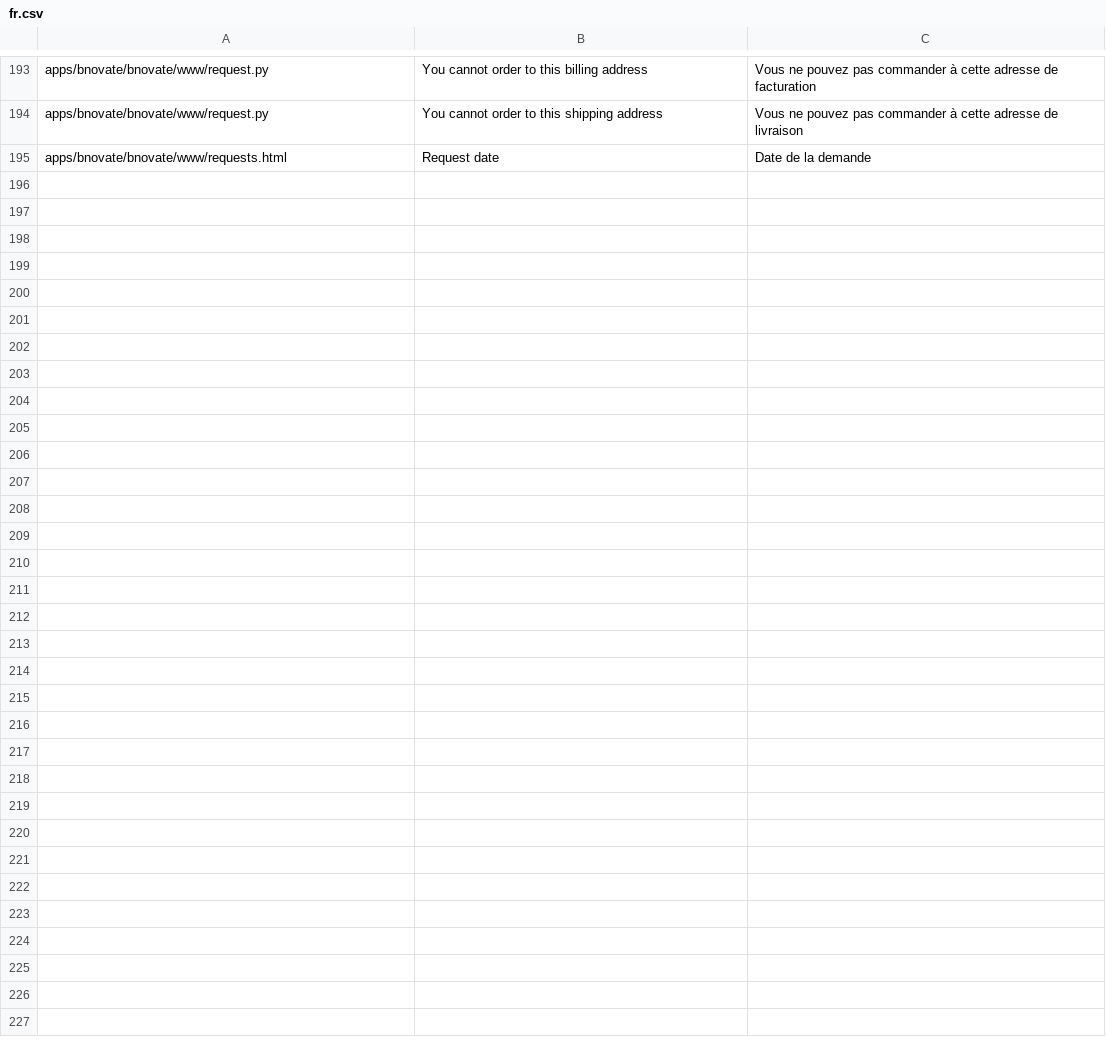
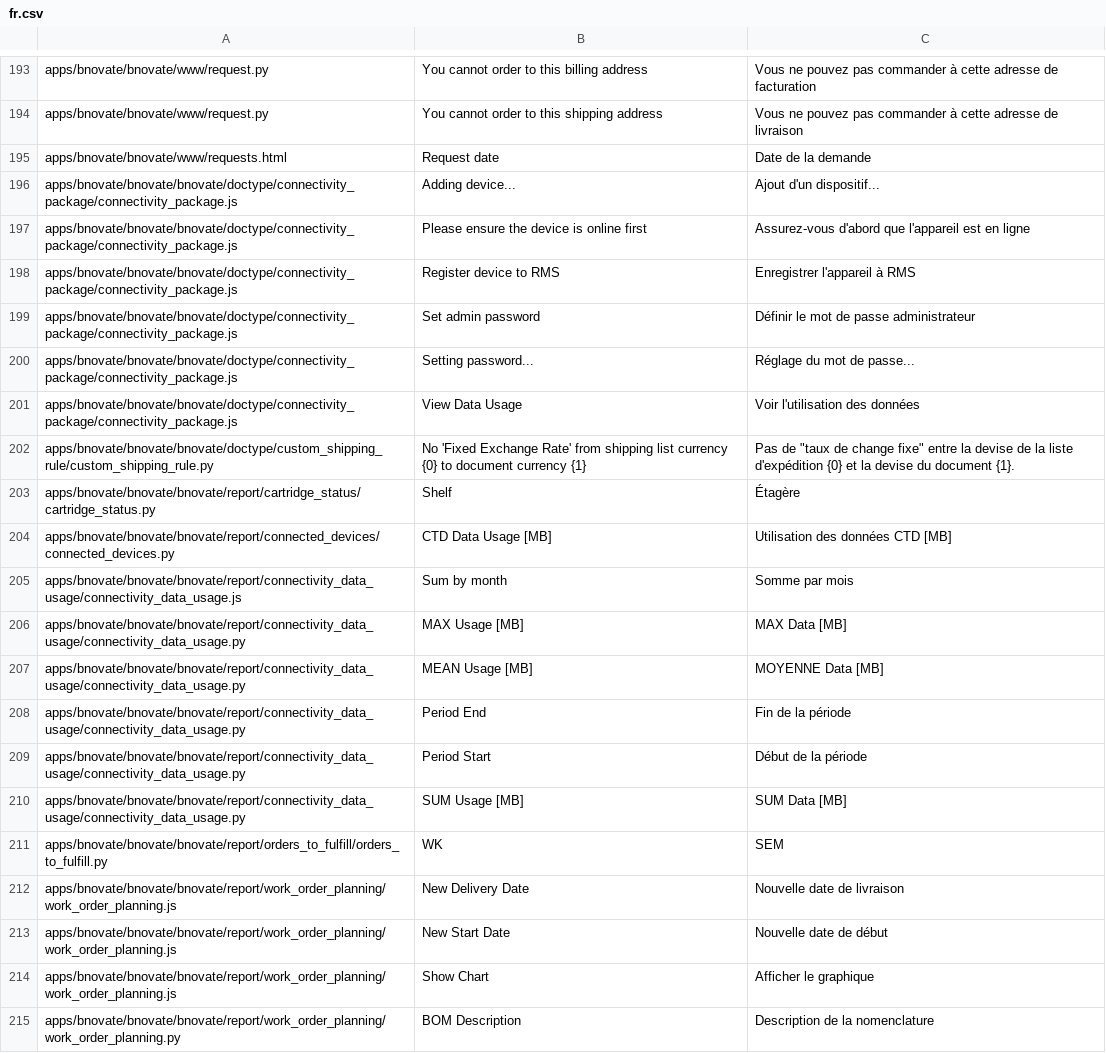
Before and after one commit to libracore/bnovate, a CSV file: bnovate/translations/fr.csv, drawn as a sheet; only a part is shown, gaps mark what is left out; the diff covers the shown part only; the diff names each change by its address in the sheet, - before the commit and + after, or states it on an @@ line.

Commit message:
Updated translations

```diff
--- a/bnovate/translations/fr.csv
+++ b/bnovate/translations/fr.csv
+row 196: apps/bnovate/bnovate/bnovate/doctype/connectivity_package/connectivity_package.js | Adding device... | Ajout d'un dispositif...
+row 197: apps/bnovate/bnovate/bnovate/doctype/connectivity_package/connectivity_package.js | Please ensure the device is online first | Assurez-vous d'abord que l'appareil est en ligne
+row 198: apps/bnovate/bnovate/bnovate/doctype/connectivity_package/connectivity_package.js | Register device to RMS | Enregistrer l'appareil à RMS
+row 199: apps/bnovate/bnovate/bnovate/doctype/connectivity_package/connectivity_package.js | Set admin password | Définir le mot de passe administrateur
+row 200: apps/bnovate/bnovate/bnovate/doctype/connectivity_package/connectivity_package.js | Setting password... | Réglage du mot de passe...
+row 201: apps/bnovate/bnovate/bnovate/doctype/connectivity_package/connectivity_package.js | View Data Usage | Voir l'utilisation des données
+row 202: apps/bnovate/bnovate/bnovate/doctype/custom_shipping_rule/custom_shipping_rule.py | No 'Fixed Exchange Rate' from shipping list currency {0} to document currency {1} | Pas de "taux de change fixe" entre la devise de la liste d'expédition {0} et la devise du document {1}.
+row 203: apps/bnovate/bnovate/bnovate/report/cartridge_status/cartridge_status.py | Shelf | Étagère
+row 204: apps/bnovate/bnovate/bnovate/report/connected_devices/connected_devices.py | CTD Data Usage [MB] | Utilisation des données CTD [MB]
+row 205: apps/bnovate/bnovate/bnovate/report/connectivity_data_usage/connectivity_data_usage.js | Sum by month | Somme par mois
+row 206: apps/bnovate/bnovate/bnovate/report/connectivity_data_usage/connectivity_data_usage.py | MAX Usage [MB] | MAX Data [MB]
+row 207: apps/bnovate/bnovate/bnovate/report/connectivity_data_usage/connectivity_data_usage.py | MEAN Usage [MB] | MOYENNE Data [MB]
+row 208: apps/bnovate/bnovate/bnovate/report/connectivity_data_usage/connectivity_data_usage.py | Period End | Fin de la période
+row 209: apps/bnovate/bnovate/bnovate/report/connectivity_data_usage/connectivity_data_usage.py | Period Start | Début de la période
+row 210: apps/bnovate/bnovate/bnovate/report/connectivity_data_usage/connectivity_data_usage.py | SUM Usage [MB] | SUM Data [MB]
+row 211: apps/bnovate/bnovate/bnovate/report/orders_to_fulfill/orders_to_fulfill.py | WK | SEM
+row 212: apps/bnovate/bnovate/bnovate/report/work_order_planning/work_order_planning.js | New Delivery Date | Nouvelle date de livraison
+row 213: apps/bnovate/bnovate/bnovate/report/work_order_planning/work_order_planning.js | New Start Date | Nouvelle date de début
+row 214: apps/bnovate/bnovate/bnovate/report/work_order_planning/work_order_planning.js | Show Chart | Afficher le graphique
+row 215: apps/bnovate/bnovate/bnovate/report/work_order_planning/work_order_planning.py | BOM Description | Description de la nomenclature
```
Also changed, not shown: 17 added rows and 1 edited cell elsewhere in this file, bnovate/translations/de.csv, 2 other files.
